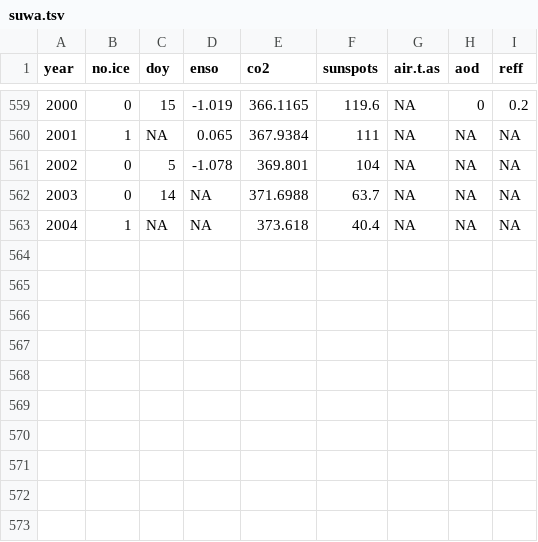
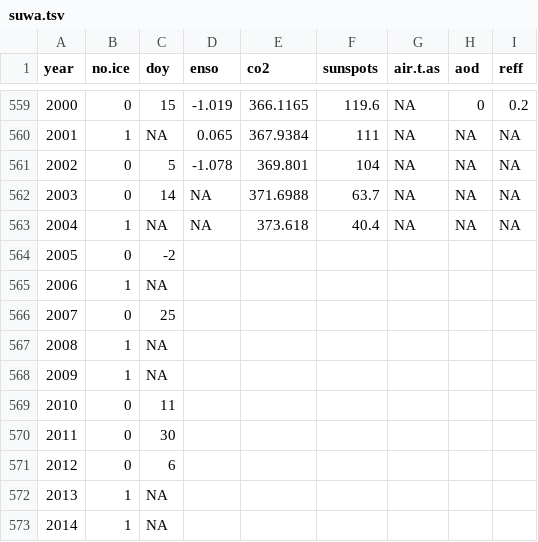
Before and after one commit to lawinslow/AncientIce, a TSV file: Data/suwa.tsv, drawn as a sheet; only a part is shown, gaps mark what is left out; the diff names each change by its address in the sheet, - before the commit and + after, or states it on an @@ line.

```diff
--- a/Data/suwa.tsv
+++ b/Data/suwa.tsv
+row 564: 2005 | 0 | -2
+row 565: 2006 | 1 | NA
+row 566: 2007 | 0 | 25
+row 567: 2008 | 1 | NA
+row 568: 2009 | 1 | NA
+row 569: 2010 | 0 | 11
+row 570: 2011 | 0 | 30
+row 571: 2012 | 0 | 6
+row 572: 2013 | 1 | NA
+row 573: 2014 | 1 | NA
```
Also changed, not shown: Data/suwa.old.tsv.
